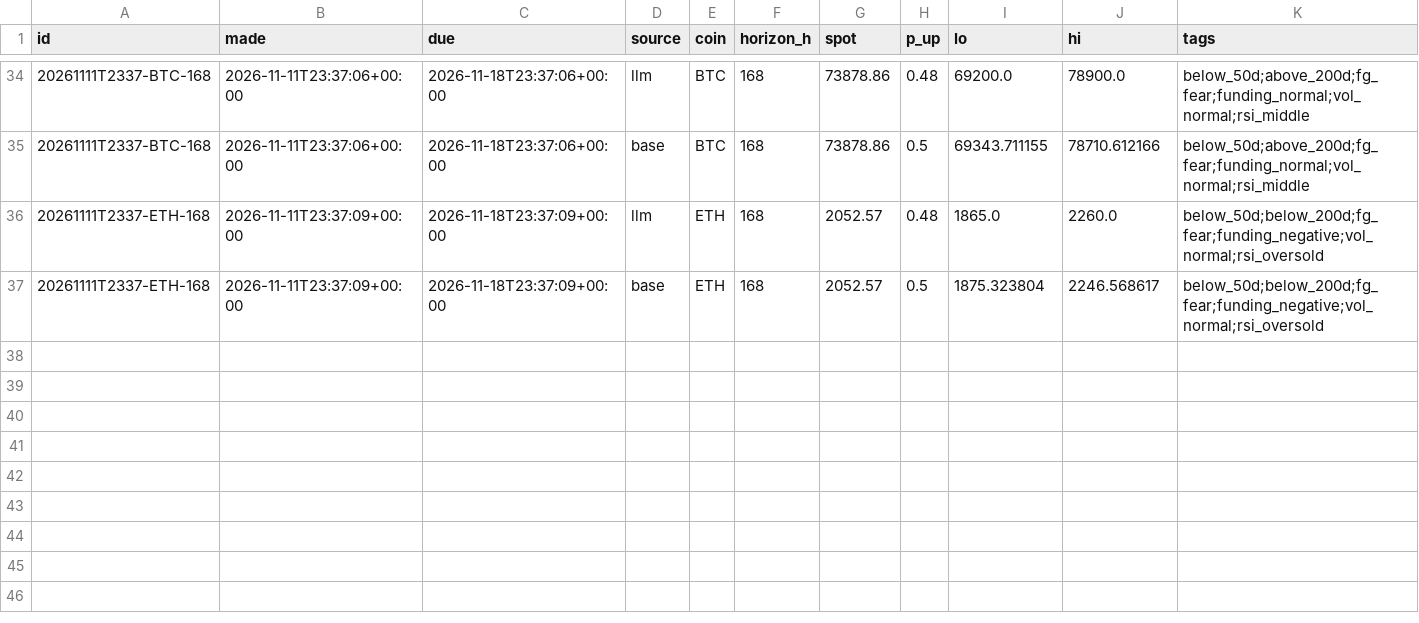
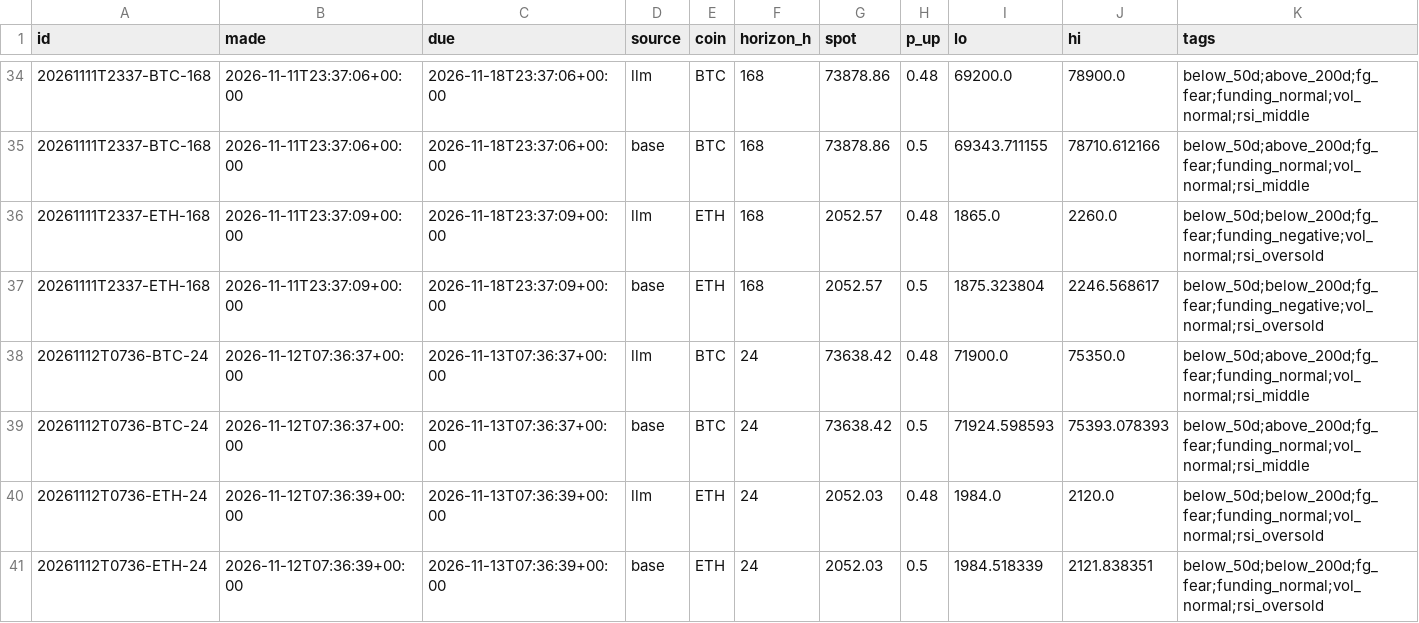
Before and after one commit to DharmikGohil/LLMTrading, a CSV file: paper/crypto/learn/forecasts.csv, drawn as a sheet; only a part is shown, gaps mark what is left out; rows hold the shown columns only; the diff names each change by its address in the sheet, - before the commit and + after, or states it on an @@ line.

```diff
--- a/paper/crypto/learn/forecasts.csv
+++ b/paper/crypto/learn/forecasts.csv
+row 38: 20261112T0736-BTC-24 | 2026-11-12T07:36:37+00:00 | 2026-11-13T07:36:37+00:00 | llm | BTC | 24 | 73638.42 | 0.48 | 71900.0 | 75350.0 | below_50d;above_200d;fg_fear;funding_normal;vol_normal;rsi_middle
+row 39: 20261112T0736-BTC-24 | 2026-11-12T07:36:37+00:00 | 2026-11-13T07:36:37+00:00 | base | BTC | 24 | 73638.42 | 0.5 | 71924.598593 | 75393.078393 | below_50d;above_200d;fg_fear;funding_normal;vol_normal;rsi_middle
+row 40: 20261112T0736-ETH-24 | 2026-11-12T07:36:39+00:00 | 2026-11-13T07:36:39+00:00 | llm | ETH | 24 | 2052.03 | 0.48 | 1984.0 | 2120.0 | below_50d;below_200d;fg_fear;funding_normal;vol_normal;rsi_oversold
+row 41: 20261112T0736-ETH-24 | 2026-11-12T07:36:39+00:00 | 2026-11-13T07:36:39+00:00 | base | ETH | 24 | 2052.03 | 0.5 | 1984.518339 | 2121.838351 | below_50d;below_200d;fg_fear;funding_normal;vol_normal;rsi_oversold
```
Also changed, not shown: paper/crypto/learn/brackets.csv, 2 other files.
